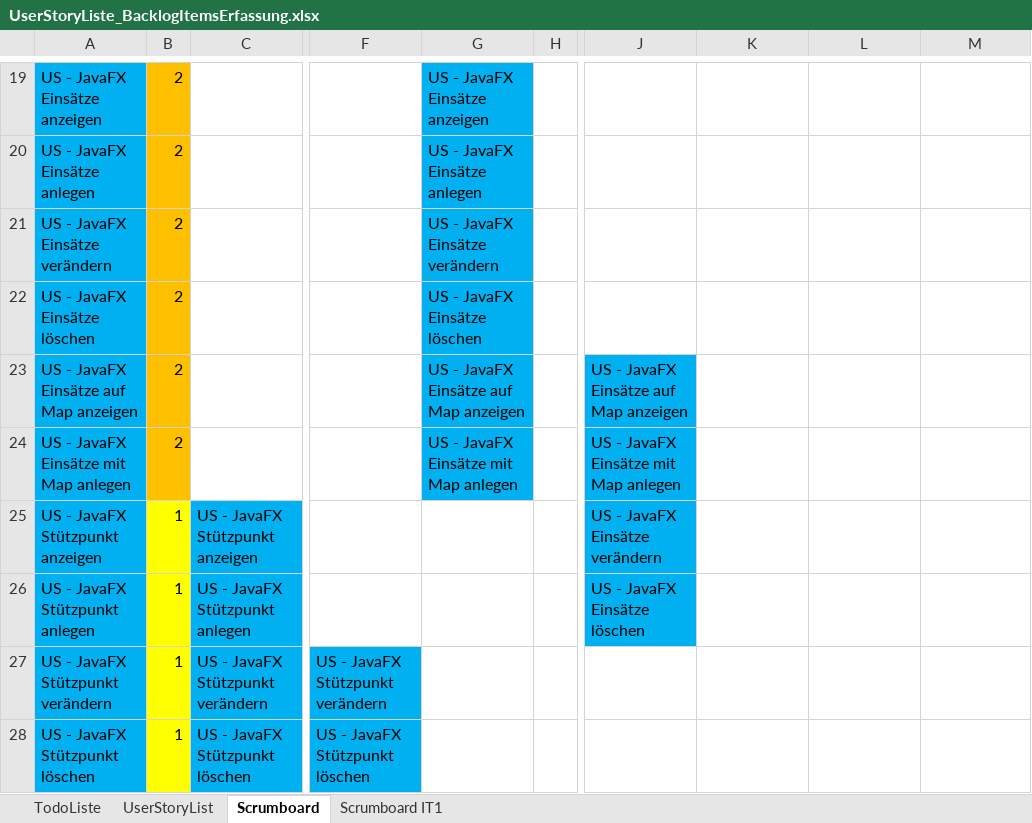
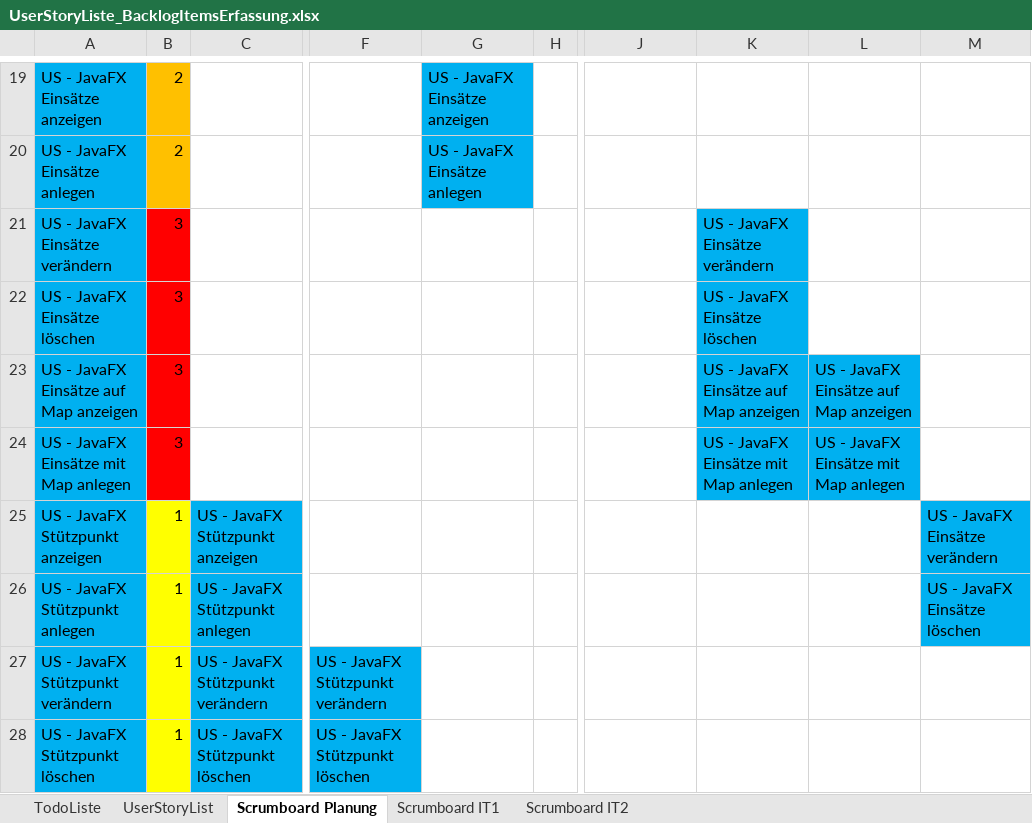
Before and after one commit to htl-thalerc/FVisual, an Excel workbook: FVisual_Documentation/UserStories/UserStoryListe_BacklogItemsErfassung.xlsx, sheet Scrumboard Planung, drawn as a sheet; only a part is shown, gaps mark what is left out; values as stored, in another font and other column widths than the file's, no borders; the diff covers the shown part only; the diff names each change by its address in the sheet, - before the commit and + after, or states it on an @@ line.

```diff
--- a/FVisual_Documentation/UserStories/UserStoryListe_BacklogItemsErfassung.xlsx (sheet Scrumboard Planung)
+++ b/FVisual_Documentation/UserStories/UserStoryListe_BacklogItemsErfassung.xlsx (sheet Scrumboard Planung)
-sheet tab: Scrumboard
+sheet tab: Scrumboard Planung
+sheet tab: Scrumboard IT2
-B21:B24: 2
+B21:B24: 3
-B21:B24 fill: #FFC000
+B21:B24 fill: #FF0000
-G21: US - JavaFX Einsätze verändern
+G21: (empty)
-G21:G24 fill: #00B0F0
+G21:G24 fill: none
-K21: (empty)
+K21: US - JavaFX Einsätze verändern
-K21:K22 fill: none
+K21:K22 fill: #00B0F0
-G22: US - JavaFX Einsätze löschen
+G22: (empty)
-K22: (empty)
+K22: US - JavaFX Einsätze löschen
-G23: US - JavaFX Einsätze auf Map anzeigen
+G23: (empty)
-J23: US - JavaFX Einsätze auf Map anzeigen
+J23: (empty)
-J23:J26 fill: #00B0F0
+J23:J26 fill: none
-K23: (empty)
+K23: US - JavaFX Einsätze auf Map anzeigen
-K23:L24 fill: none
+K23:L24 fill: #00B0F0
-L23: (empty)
+L23: US - JavaFX Einsätze auf Map anzeigen
-G24: US - JavaFX Einsätze mit Map anlegen
+G24: (empty)
-J24: US - JavaFX Einsätze mit Map anlegen
+J24: (empty)
-K24: (empty)
+K24: US - JavaFX Einsätze mit Map anlegen
-L24: (empty)
+L24: US - JavaFX Einsätze mit Map anlegen
-J25: US - JavaFX Einsätze verändern
+J25: (empty)
-M25: (empty)
+M25: US - JavaFX Einsätze verändern
-M25:M26 fill: none
+M25:M26 fill: #00B0F0
-J26: US - JavaFX Einsätze löschen
+J26: (empty)
-M26: (empty)
+M26: US - JavaFX Einsätze löschen
```
Also changed, not shown: 22 edited cells and cell formats elsewhere in this sheet, sheet Scrumboard IT1, FVisual_Documentation/Projekttagebuch.xlsx, 5 other files.
